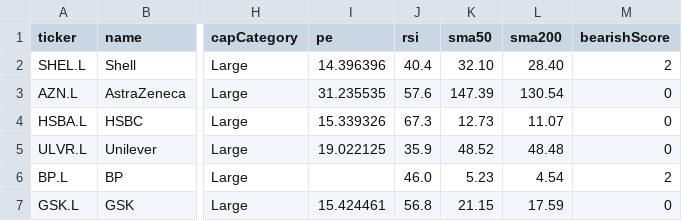
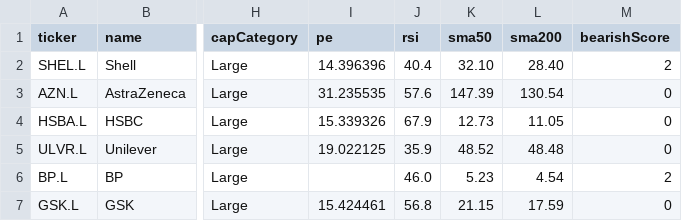
Before and after one commit to devops-monk/share-market, a CSV file: data/uk-stocks.csv, drawn as a sheet; only a part is shown, gaps mark what is left out; the diff names each change by its address in the sheet, - before the commit and + after, or states it on an @@ line.

```diff
--- a/data/uk-stocks.csv
+++ b/data/uk-stocks.csv
-J4 (rsi): 67.3
+J4 (rsi): 67.9
-L4 (sma200): 11.07
+L4 (sma200): 11.05
```
Also changed, not shown: data/us-stocks.csv, 12 other files.
